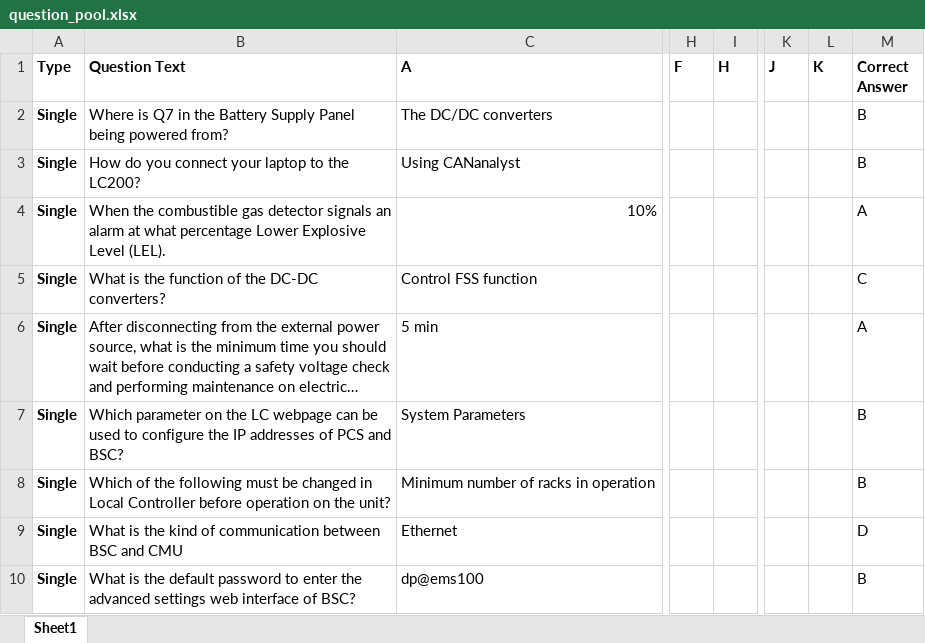
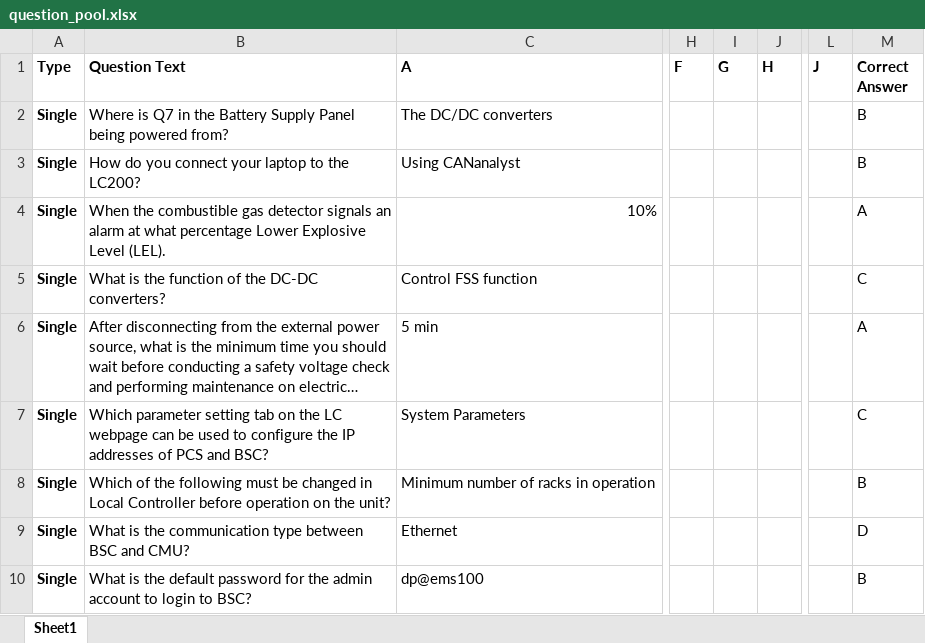
Before and after one commit to BowenHe1/Sungrow-Quiz-App, an Excel workbook: question_pool.xlsx, sheet Sheet1, drawn as a sheet; only a part is shown, gaps mark what is left out; long unchanged cells end in …; values as stored, in another font and other column widths than the file's, no borders; removed rows and columns are numbered as before the commit, all else as after; the diff covers the shown part only; the diff names each change by its address in the sheet, - before the commit and + after, or states it on an @@ line.

Commit message:
Update PT1.0-CSP question pool

```diff
--- a/question_pool.xlsx (sheet Sheet1)
+++ b/question_pool.xlsx (sheet Sheet1)
+column I (G), empty
-column L (K), empty
-B7 (Question Text): Which parameter on the…
+B7 (Question Text): Which parameter setting tab on the…
-M7 (Correct Answer): B
+M7 (Correct Answer): C
-B9 (Question Text): …is the kind of communication between BSC and CMU
+B9 (Question Text): …is the communication type between BSC and CMU?
-B10 (Question Text): …default password to enter the advanced settings web interface of BSC?
+B10 (Question Text): …default password for the admin account to login to BSC?
```
Also changed, not shown: 15 edited cells elsewhere in this sheet.
